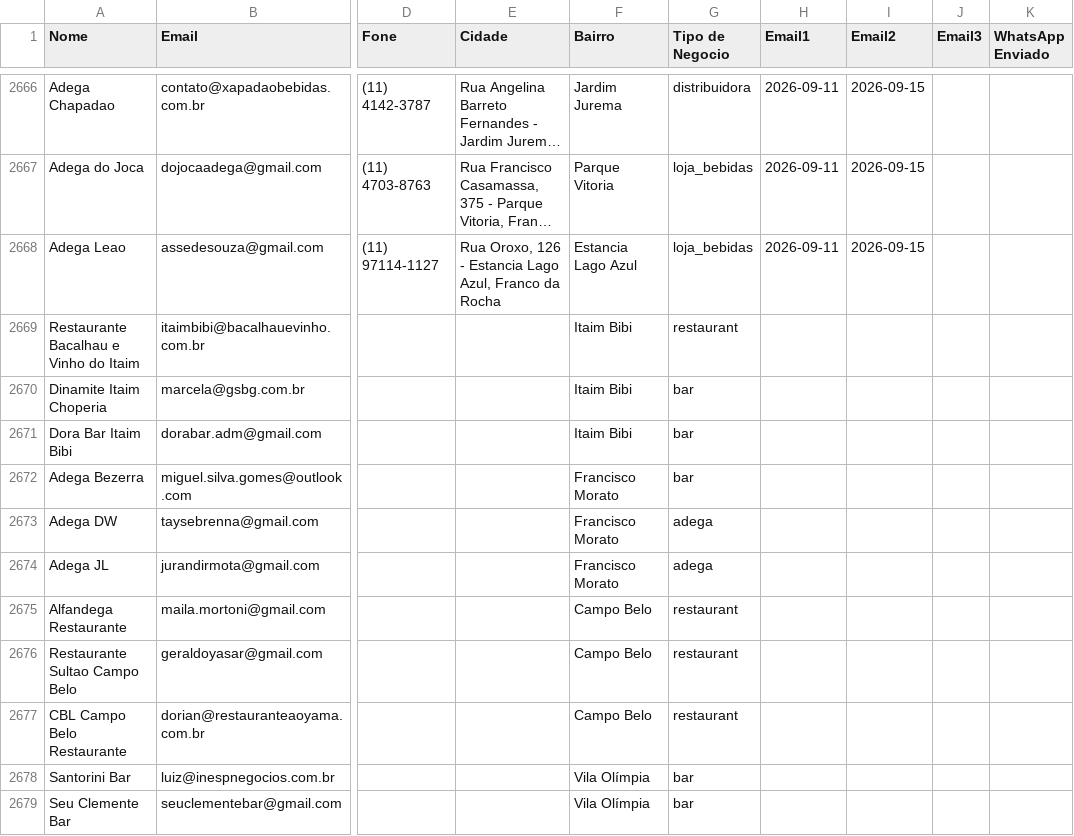
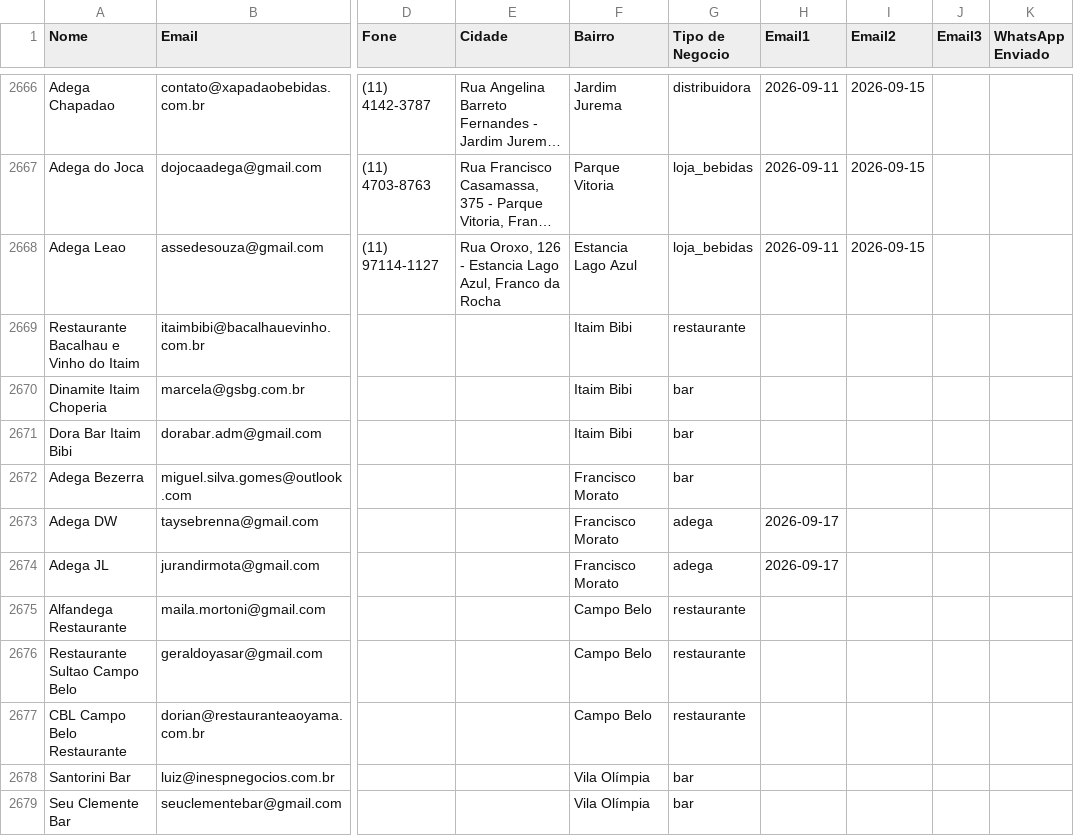
Before and after one commit to gustavorotatori-svg/Pindorama, a CSV file: planilha-clientes.csv, drawn as a sheet; only a part is shown, gaps mark what is left out; long unchanged cells end in …; the diff covers the shown part only; the diff names each change by its address in the sheet, - before the commit and + after, or states it on an @@ line.

```diff
--- a/planilha-clientes.csv
+++ b/planilha-clientes.csv
-G2669 (Tipo de Negocio): restaurant
+G2669 (Tipo de Negocio): restaurante
-H2673:H2674 (Email1): (empty)
+H2673:H2674 (Email1): 2026-09-17
-G2675:G2677 (Tipo de Negocio): restaurant
+G2675:G2677 (Tipo de Negocio): restaurante
```
Also changed, not shown: 7 edited cells elsewhere in this file, 2 other files.
